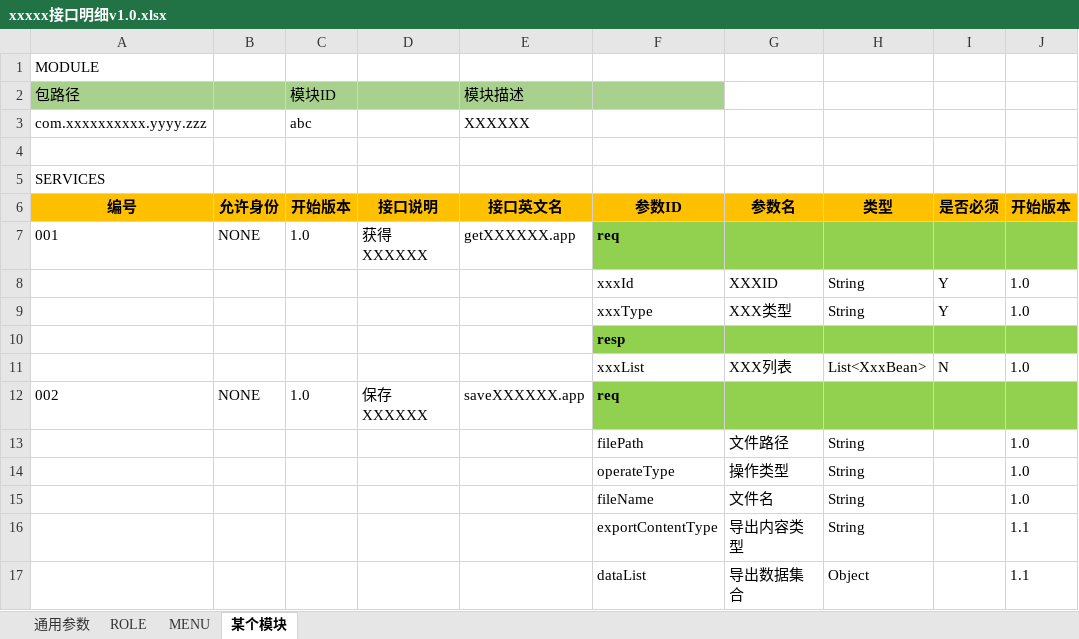
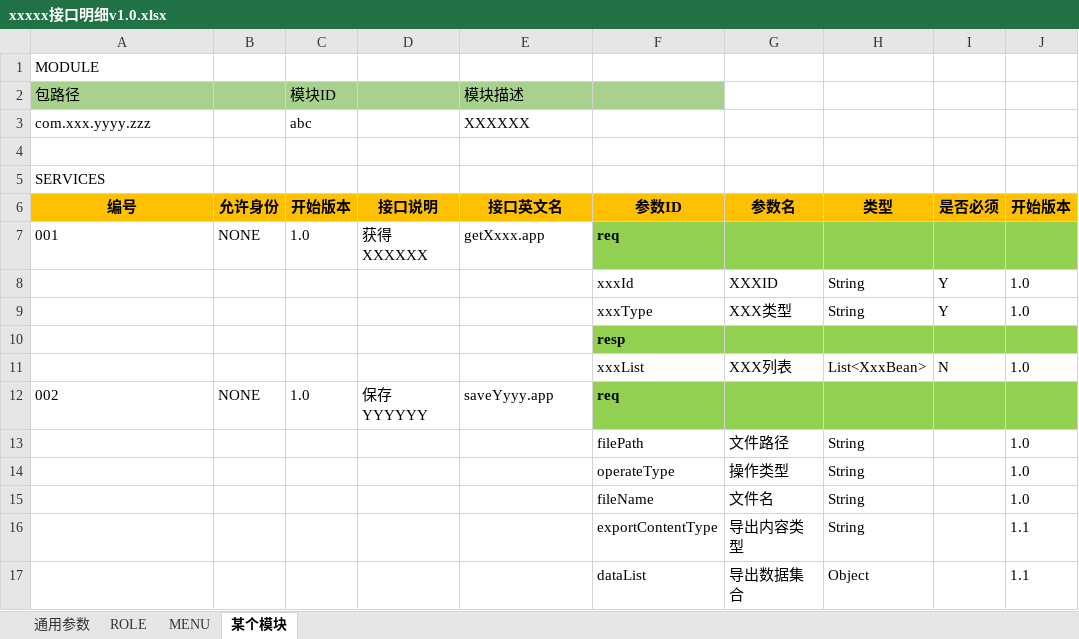
Before and after one commit to elthe/LearnPythonStats, an Excel workbook: codegen/input/xxxxx接口明细v1.0.xlsx, sheet 某个模块, drawn as a sheet; only a part is shown; values as stored, in another font and other column widths than the file's, no borders; the diff names each change by its address in the sheet, - before the commit and + after, or states it on an @@ line.

Commit message:
codegen add

```diff
--- a/codegen/input/xxxxx接口明细v1.0.xlsx (sheet 某个模块)
+++ b/codegen/input/xxxxx接口明细v1.0.xlsx (sheet 某个模块)
-A3: com.xxxxxxxxxx.yyyy.zzz
+A3: com.xxx.yyyy.zzz
-E7: getXXXXXX.app
+E7: getXxxx.app
-D12: 保存XXXXXX
+D12: 保存YYYYYY
-E12: saveXXXXXX.app
+E12: saveYyyy.app
```
Also changed, not shown: 9 other files.
